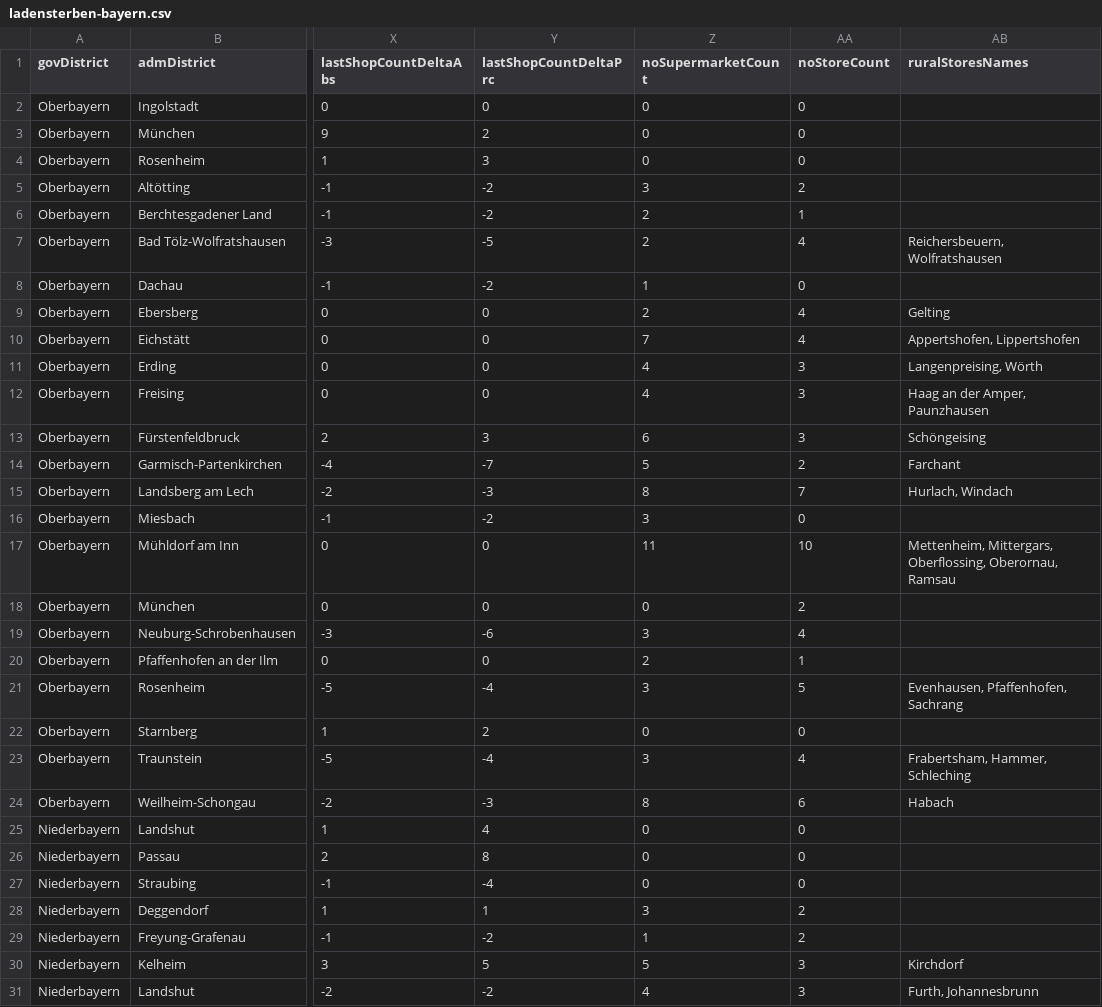
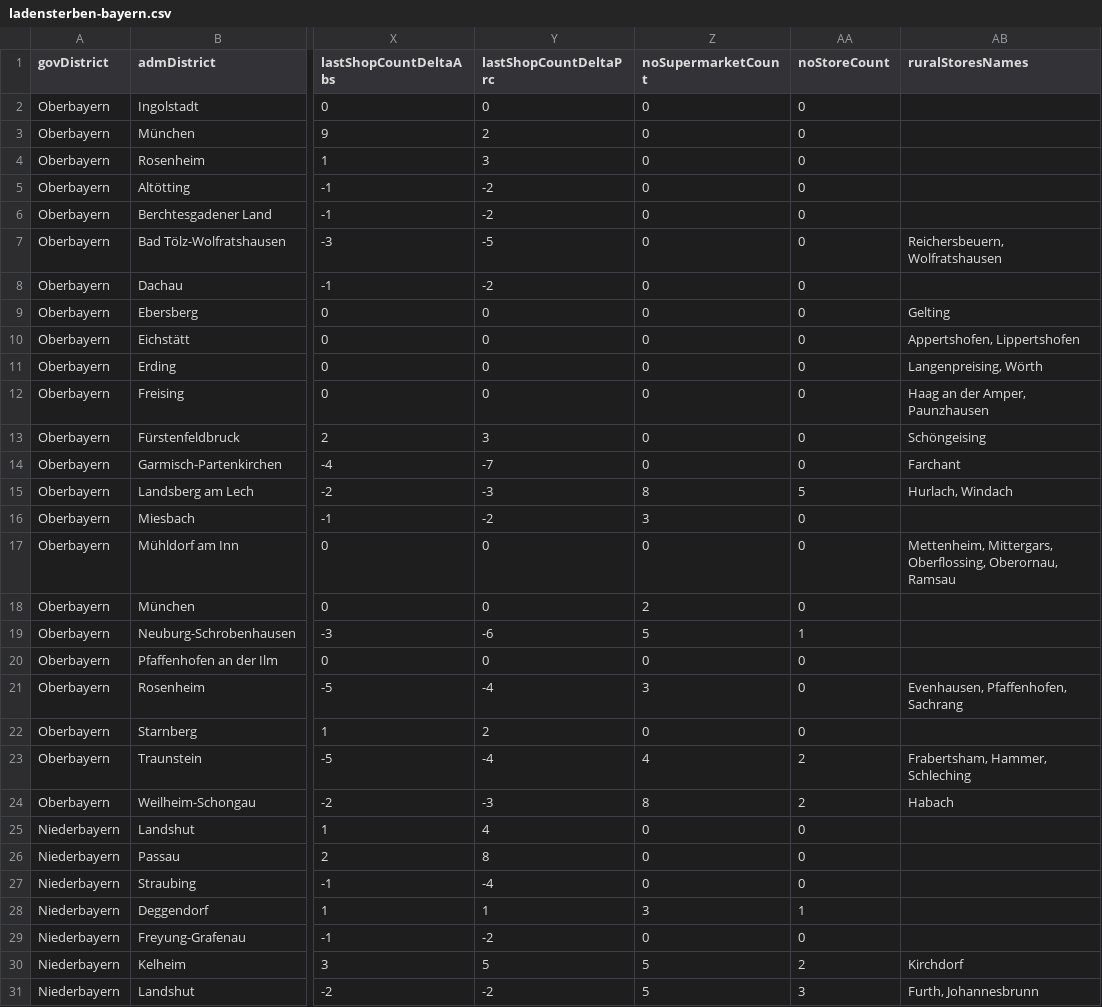
Before and after one commit to br-data/2016-ladensterben-longread, a CSV file: src/data/ladensterben-bayern.csv, drawn as a sheet; only a part is shown, gaps mark what is left out; the diff covers the shown part only; the diff names each change by its address in the sheet, - before the commit and + after, or states it on an @@ line.

Commit message:
Update data with correct noSupermarket and noStore counts

```diff
--- a/src/data/ladensterben-bayern.csv
+++ b/src/data/ladensterben-bayern.csv
-Z5 (noSupermarketCount): 3
+Z5 (noSupermarketCount): 0
-AA5 (noStoreCount): 2
+AA5 (noStoreCount): 0
-Z6:Z7 (noSupermarketCount): 2
+Z6:Z7 (noSupermarketCount): 0
-AA6 (noStoreCount): 1
+AA6 (noStoreCount): 0
-AA7 (noStoreCount): 4
+AA7 (noStoreCount): 0
-Z8 (noSupermarketCount): 1
+Z8 (noSupermarketCount): 0
-Z9 (noSupermarketCount): 2
+Z9 (noSupermarketCount): 0
-AA9:AA10 (noStoreCount): 4
+AA9:AA10 (noStoreCount): 0
-Z10 (noSupermarketCount): 7
+Z10 (noSupermarketCount): 0
-Z11:Z12 (noSupermarketCount): 4
+Z11:Z12 (noSupermarketCount): 0
-AA11:AA13 (noStoreCount): 3
+AA11:AA13 (noStoreCount): 0
-Z13 (noSupermarketCount): 6
+Z13 (noSupermarketCount): 0
-Z14 (noSupermarketCount): 5
+Z14 (noSupermarketCount): 0
-AA14 (noStoreCount): 2
+AA14 (noStoreCount): 0
-AA15 (noStoreCount): 7
+AA15 (noStoreCount): 5
-Z17 (noSupermarketCount): 11
+Z17 (noSupermarketCount): 0
-AA17 (noStoreCount): 10
+AA17 (noStoreCount): 0
-Z18 (noSupermarketCount): 0
+Z18 (noSupermarketCount): 2
-AA18 (noStoreCount): 2
+AA18 (noStoreCount): 0
-Z19 (noSupermarketCount): 3
+Z19 (noSupermarketCount): 5
-AA19 (noStoreCount): 4
+AA19 (noStoreCount): 1
-Z20 (noSupermarketCount): 2
+Z20 (noSupermarketCount): 0
-AA20 (noStoreCount): 1
+AA20 (noStoreCount): 0
-AA21 (noStoreCount): 5
+AA21 (noStoreCount): 0
-Z23 (noSupermarketCount): 3
+Z23 (noSupermarketCount): 4
-AA23 (noStoreCount): 4
+AA23 (noStoreCount): 2
-AA24 (noStoreCount): 6
+AA24 (noStoreCount): 2
-AA28 (noStoreCount): 2
+AA28 (noStoreCount): 1
-Z29 (noSupermarketCount): 1
+Z29 (noSupermarketCount): 0
-AA29 (noStoreCount): 2
+AA29 (noStoreCount): 0
-AA30 (noStoreCount): 3
+AA30 (noStoreCount): 2
-Z31 (noSupermarketCount): 4
+Z31 (noSupermarketCount): 5
```
Also changed, not shown: 63 edited cells elsewhere in this file, 1 other file.
